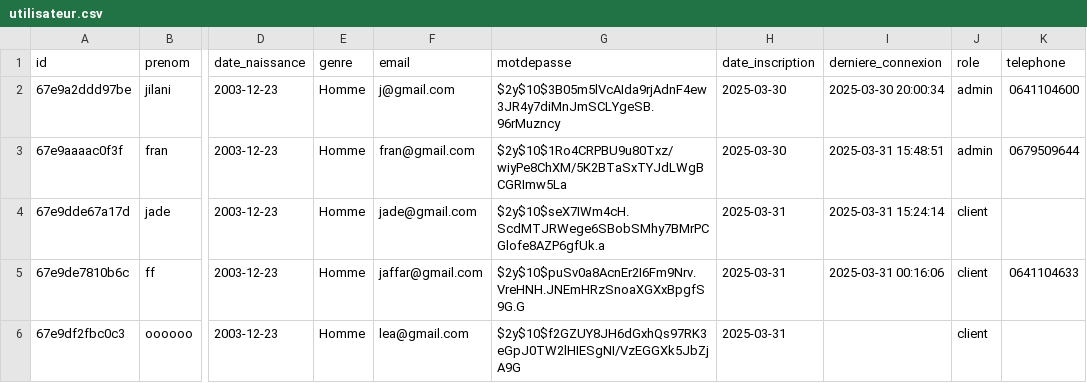
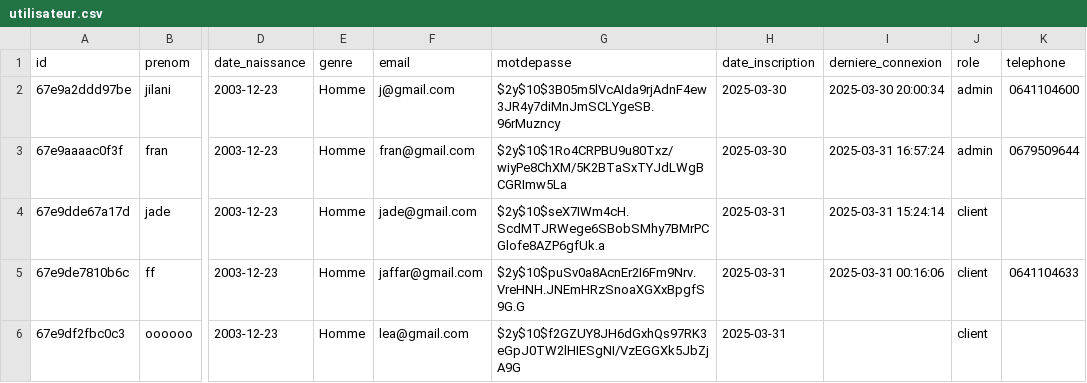
Before and after one commit to Jilani38/TimeToTravel, a CSV file: data/utilisateur.csv, drawn as a sheet; only a part is shown, gaps mark what is left out; the diff names each change by its address in the sheet, - before the commit and + after, or states it on an @@ line.

```diff
--- a/data/utilisateur.csv
+++ b/data/utilisateur.csv
-I3 (derniere_connexion): 2025-03-31 15:48:51
+I3 (derniere_connexion): 2025-03-31 16:57:24
```
Also changed, not shown: 5 other files.
